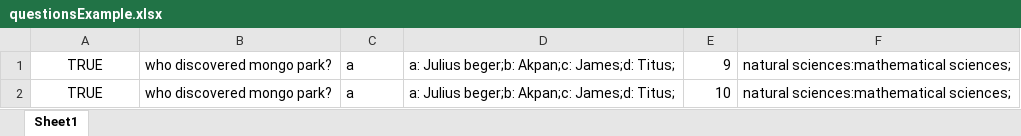
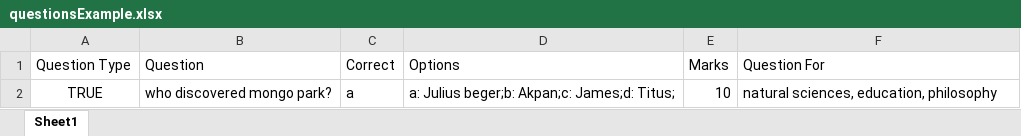
Before and after one commit to mhizterkeyz/computer-based-assessment, an Excel workbook: excel examples/questionsExample.xlsx, sheet Sheet1, drawn as a sheet; values as stored, in another font and other column widths than the file's, no borders; removed rows and columns are numbered as before the commit, all else as after; the diff names each change by its address in the sheet, - before the commit and + after, or states it on an @@ line.

```diff
--- a/excel examples/questionsExample.xlsx (sheet Sheet1)
+++ b/excel examples/questionsExample.xlsx (sheet Sheet1)
-row 1: TRUE | who discovered mongo park? | a | a: Julius beger;b: Akpan;c: James;d: Titus; | 9 | natural sciences:mathematical sciences;
+row 1: Question Type | Question | Correct | Options | Marks | Question For
-F2: natural sciences:mathematical sciences;
+F2: natural sciences, education, philosophy
```
Also changed, not shown: excel examples/bioDataExample.xlsx, 6 other files.
